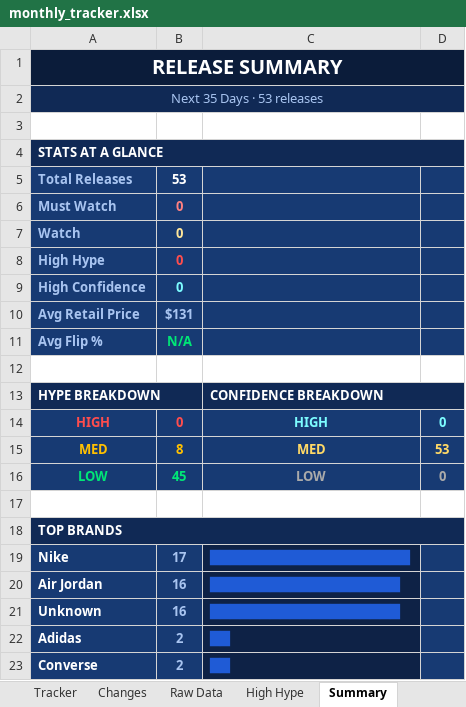
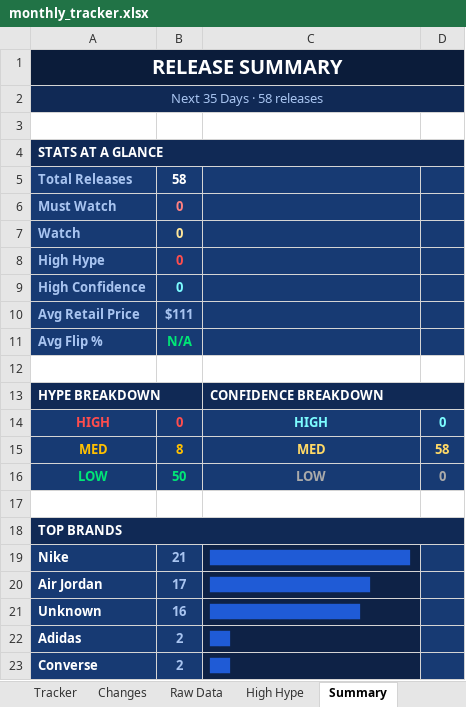
Before and after one commit to lordnader2002-sudo/Sneaker_Release_Tracker, an Excel workbook: output/monthly_tracker.xlsx, sheet Summary, drawn as a sheet; values as stored, in another font and other column widths than the file's, no borders; the diff names each change by its address in the sheet, - before the commit and + after, or states it on an @@ line.

```diff
--- a/output/monthly_tracker.xlsx (sheet Summary)
+++ b/output/monthly_tracker.xlsx (sheet Summary)
-A2: Next 35 Days · 53 releases
+A2: Next 35 Days · 58 releases
-B5: 53
+B5: 58
-B10: $131
+B10: $111
-D15: 53
+D15: 58
-B16: 45
+B16: 50
-B19: 17
+B19: 21
-B20: 16
+B20: 17
-C20: ███████████████████
+C20: ████████████████
-C21: ███████████████████
+C21: ███████████████
```
Also changed, not shown: sheet Changes, sheet Raw Data, sheet Tracker, 5 other files.
